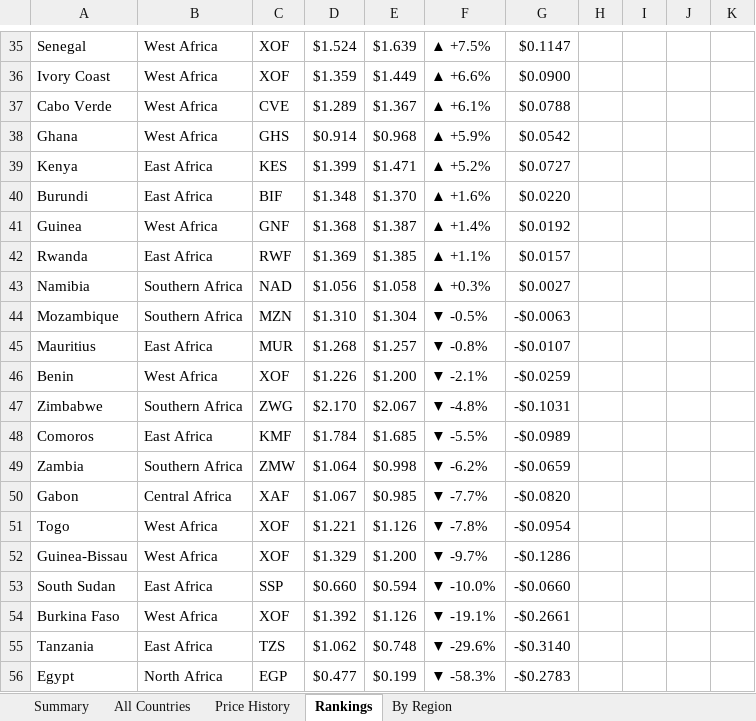
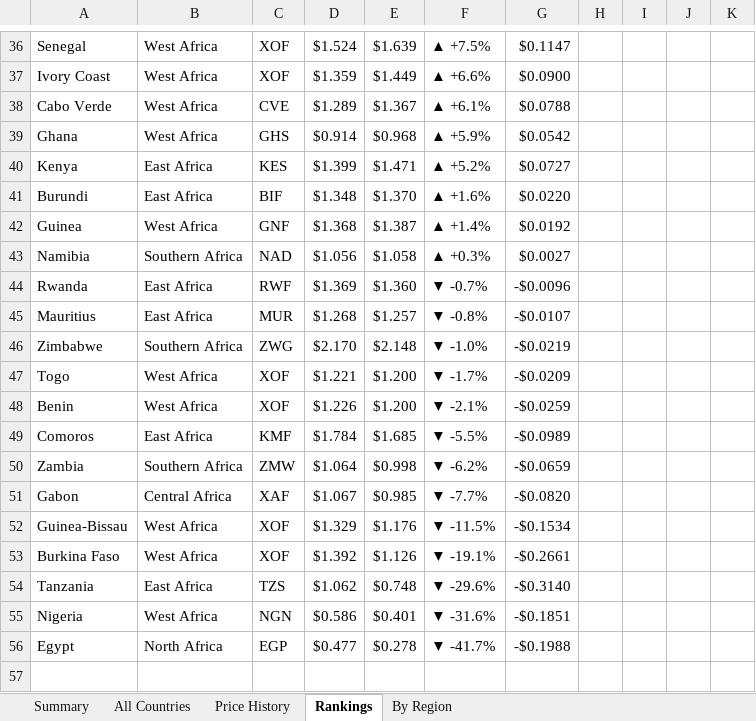
Before and after one commit to Data-Innovation-For-Africa/africa-fuel-tracker, an Excel workbook: africa_fuel_tracker_latest.xlsx, sheet Rankings, drawn as a sheet; only a part is shown, gaps mark what is left out; values as stored, in another font and other column widths than the file's, no cell formats; removed rows and columns are numbered as before the commit, all else as after; the diff covers the shown part only; the diff names each change by its address in the sheet, - before the commit and + after, or states it on an @@ line.

```diff
--- a/africa_fuel_tracker_latest.xlsx (sheet Rankings)
+++ b/africa_fuel_tracker_latest.xlsx (sheet Rankings)
-row 42: Rwanda | East Africa | RWF | $1.369 | $1.385 | ▲ +1.1% | $0.0157
-row 44: Mozambique | Southern Africa | MZN | $1.310 | $1.304 | ▼ -0.5% | -$0.0063
+row 44: Rwanda | East Africa | RWF | $1.369 | $1.360 | ▼ -0.7% | -$0.0096
+row 46: Zimbabwe | Southern Africa | ZWG | $2.170 | $2.148 | ▼ -1.0% | -$0.0219
+row 47: Togo | West Africa | XOF | $1.221 | $1.200 | ▼ -1.7% | -$0.0209
-row 47: Zimbabwe | Southern Africa | ZWG | $2.170 | $2.067 | ▼ -4.8% | -$0.1031
-row 51: Togo | West Africa | XOF | $1.221 | $1.126 | ▼ -7.8% | -$0.0954
-E52: $1.200
+E52: $1.176
-F52: ▼ -9.7%
+F52: ▼ -11.5%
-G52: -$0.1286
+G52: -$0.1534
-row 53: South Sudan | East Africa | SSP | $0.660 | $0.594 | ▼ -10.0% | -$0.0660
+row 55: Nigeria | West Africa | NGN | $0.586 | $0.401 | ▼ -31.6% | -$0.1851
-E56: $0.199
+E56: $0.278
-F56: ▼ -58.3%
+F56: ▼ -41.7%
-G56: -$0.2783
+G56: -$0.1988
```
Also changed, not shown: 4 added rows, 3 removed rows and 36 edited cells elsewhere in this sheet, sheet By Region, sheet Price History, sheet All Countries, sheet Summary, cell formats, 3 other files.
